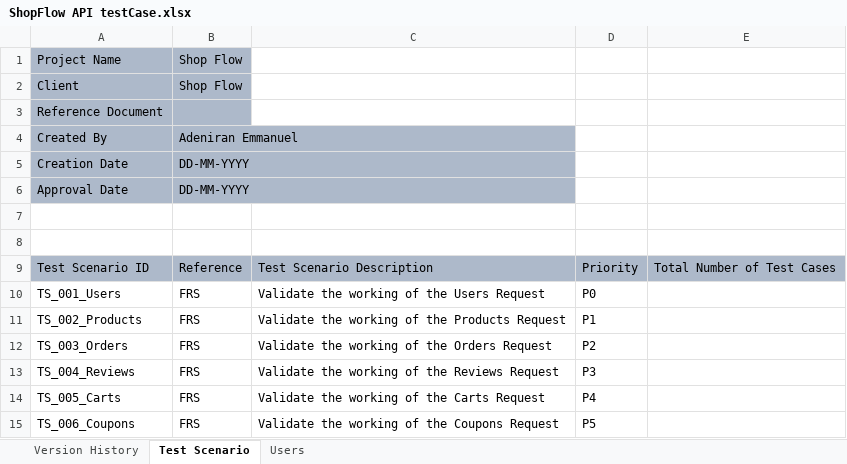
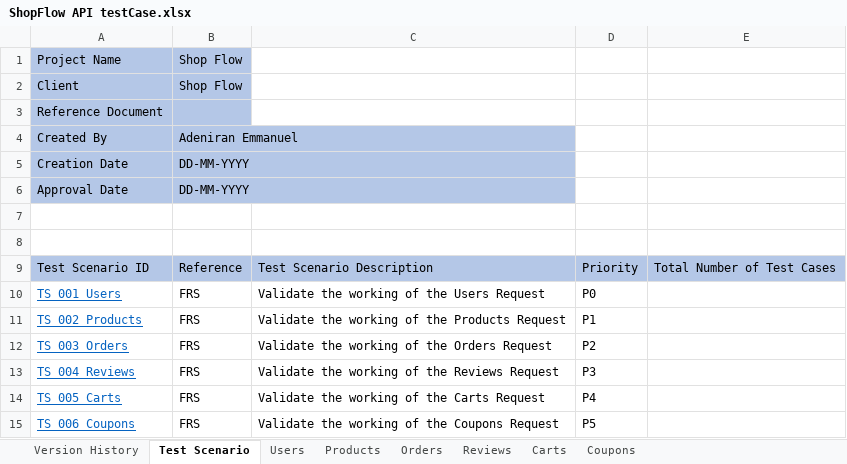
Before and after one commit to qa-eden/ShopFlow-API, an Excel workbook: ShopFlow API testCase.xlsx, sheet Test Scenario, drawn as a sheet; values as stored, in another font and other column widths than the file's, no borders; the diff names each change by its address in the sheet, - before the commit and + after, or states it on an @@ line.

```diff
--- a/ShopFlow API testCase.xlsx (sheet Test Scenario)
+++ b/ShopFlow API testCase.xlsx (sheet Test Scenario)
+sheet tab: Products
+sheet tab: Orders
+sheet tab: Reviews
+sheet tab: Carts
+sheet tab: Coupons
-A1:B6 fill: #ADB9CA
+A1:B6 fill: #B4C7E7
-A9:E9 fill: #ADB9CA
+A9:E9 fill: #B4C7E7
@@ A10:A15 underline: off → on, text colour: black → #0563C1 @@
```
Also changed, not shown: sheet Users, sheet Version History, 2 other files.
